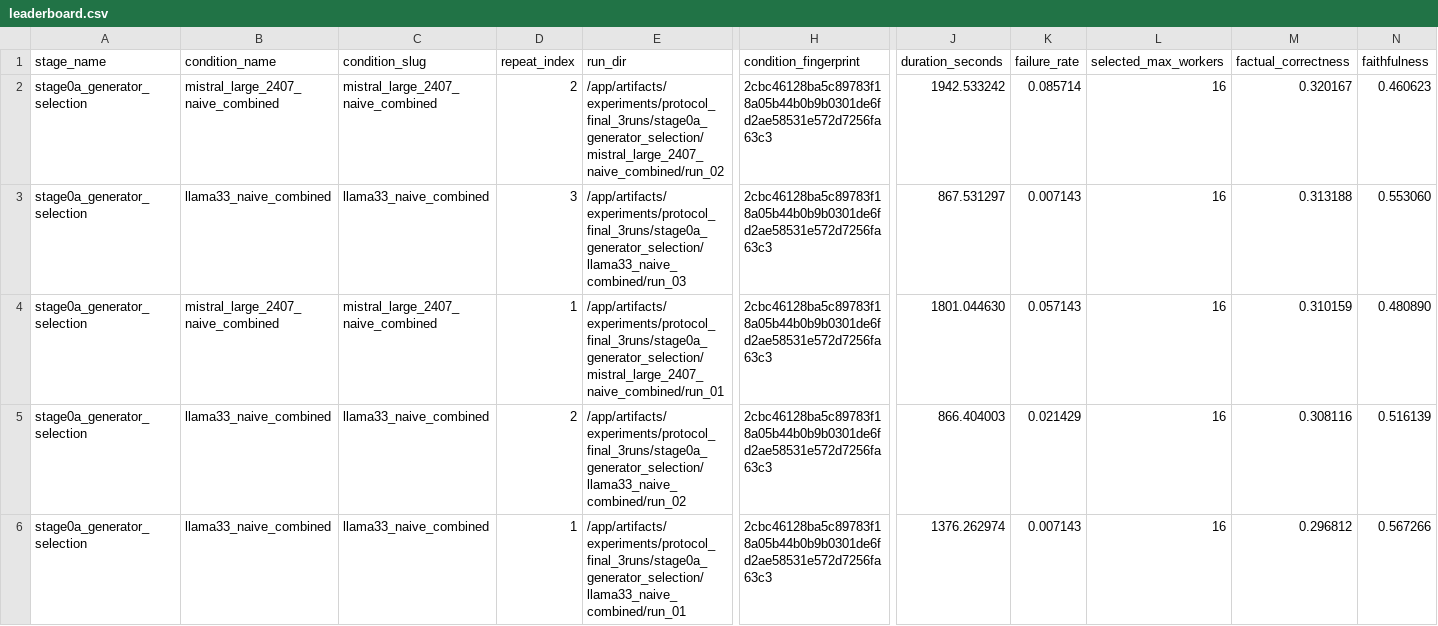
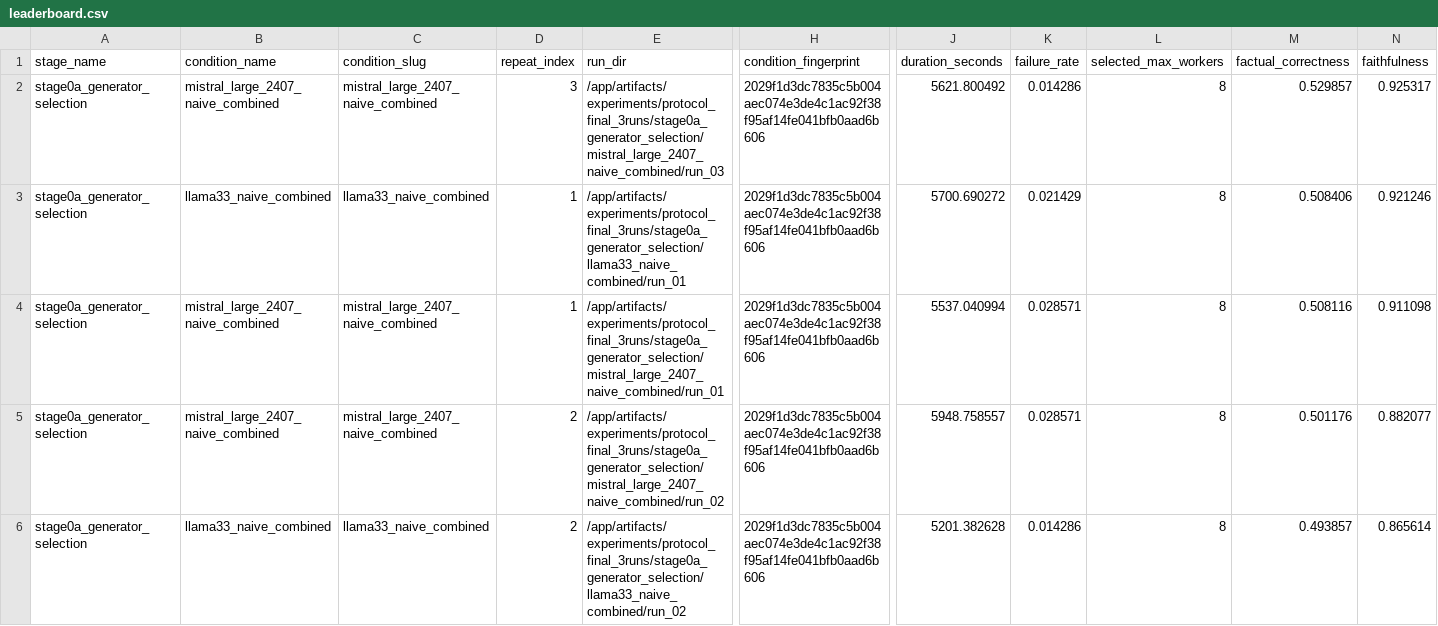
Before and after one commit to Adam-Calleja/Polaris, a CSV file: artifacts/experiments/protocol_final_3runs/stage0a_generator_selection/_summary/leaderboard.csv, drawn as a sheet; only a part is shown, gaps mark what is left out; the diff covers the shown part only; the diff names each change by its address in the sheet, - before the commit and + after, or states it on an @@ line.

```diff
--- a/artifacts/experiments/protocol_final_3runs/stage0a_generator_selection/_summary/leaderboard.csv
+++ b/artifacts/experiments/protocol_final_3runs/stage0a_generator_selection/_summary/leaderboard.csv
-D2 (repeat_index): 2
+D2 (repeat_index): 3
-E2 (run_dir): /app/artifacts/experiments/protocol_final_3runs/stage0a_generator_selection/mistral_large_2407_naive_combined/run_02
+E2 (run_dir): /app/artifacts/experiments/protocol_final_3runs/stage0a_generator_selection/mistral_large_2407_naive_combined/run_03
-H2:H6 (condition_fingerprint): 2cbc46128ba5c89783f18a05b44b0b9b0301de6fd2ae58531e572d7256fa63c3
+H2:H6 (condition_fingerprint): 2029f1d3dc7835c5b004aec074e3de4c1ac92f38f95af14fe041bfb0aad6b606
-J2 (duration_seconds): 1942.533242
+J2 (duration_seconds): 5621.800492
-K2 (failure_rate): 0.085714
+K2 (failure_rate): 0.014286
-L2:L6 (selected_max_workers): 16
+L2:L6 (selected_max_workers): 8
-M2 (factual_correctness): 0.320167
+M2 (factual_correctness): 0.529857
-N2 (faithfulness): 0.460623
+N2 (faithfulness): 0.925317
-D3 (repeat_index): 3
+D3 (repeat_index): 1
-E3 (run_dir): /app/artifacts/experiments/protocol_final_3runs/stage0a_generator_selection/llama33_naive_combined/run_03
+E3 (run_dir): /app/artifacts/experiments/protocol_final_3runs/stage0a_generator_selection/llama33_naive_combined/run_01
-J3 (duration_seconds): 867.531297
+J3 (duration_seconds): 5700.690272
-K3 (failure_rate): 0.007143
+K3 (failure_rate): 0.021429
-M3 (factual_correctness): 0.313188
+M3 (factual_correctness): 0.508406
-N3 (faithfulness): 0.553060
+N3 (faithfulness): 0.921246
-J4 (duration_seconds): 1801.044630
+J4 (duration_seconds): 5537.040994
-K4 (failure_rate): 0.057143
+K4 (failure_rate): 0.028571
-M4 (factual_correctness): 0.310159
+M4 (factual_correctness): 0.508116
-N4 (faithfulness): 0.480890
+N4 (faithfulness): 0.911098
-B5 (condition_name): llama33_naive_combined
+B5 (condition_name): mistral_large_2407_naive_combined
-C5 (condition_slug): llama33_naive_combined
+C5 (condition_slug): mistral_large_2407_naive_combined
-E5 (run_dir): /app/artifacts/experiments/protocol_final_3runs/stage0a_generator_selection/llama33_naive_combined/run_02
+E5 (run_dir): /app/artifacts/experiments/protocol_final_3runs/stage0a_generator_selection/mistral_large_2407_naive_combined/run_02
-J5 (duration_seconds): 866.404003
+J5 (duration_seconds): 5948.758557
-K5 (failure_rate): 0.021429
+K5 (failure_rate): 0.028571
-M5 (factual_correctness): 0.308116
+M5 (factual_correctness): 0.501176
-N5 (faithfulness): 0.516139
+N5 (faithfulness): 0.882077
-D6 (repeat_index): 1
+D6 (repeat_index): 2
-E6 (run_dir): /app/artifacts/experiments/protocol_final_3runs/stage0a_generator_selection/llama33_naive_combined/run_01
+E6 (run_dir): /app/artifacts/experiments/protocol_final_3runs/stage0a_generator_selection/llama33_naive_combined/run_02
-J6 (duration_seconds): 1376.262974
+J6 (duration_seconds): 5201.382628
-K6 (failure_rate): 0.007143
+K6 (failure_rate): 0.014286
-M6 (factual_correctness): 0.296812
+M6 (factual_correctness): 0.493857
-N6 (faithfulness): 0.567266
+N6 (faithfulness): 0.865614
```
Also changed, not shown: 29 edited cells elsewhere in this file, artifacts/experiments/protocol_final_3runs/stage0a_generator_selection/_summary/condition_aggregates.csv, 1 other file.
